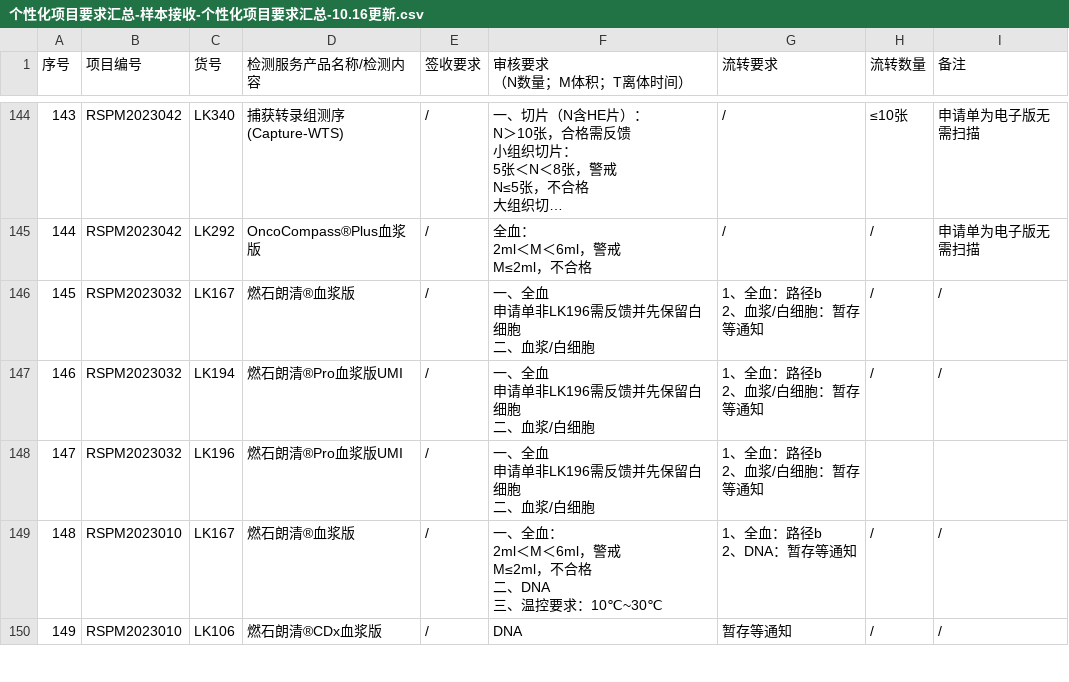
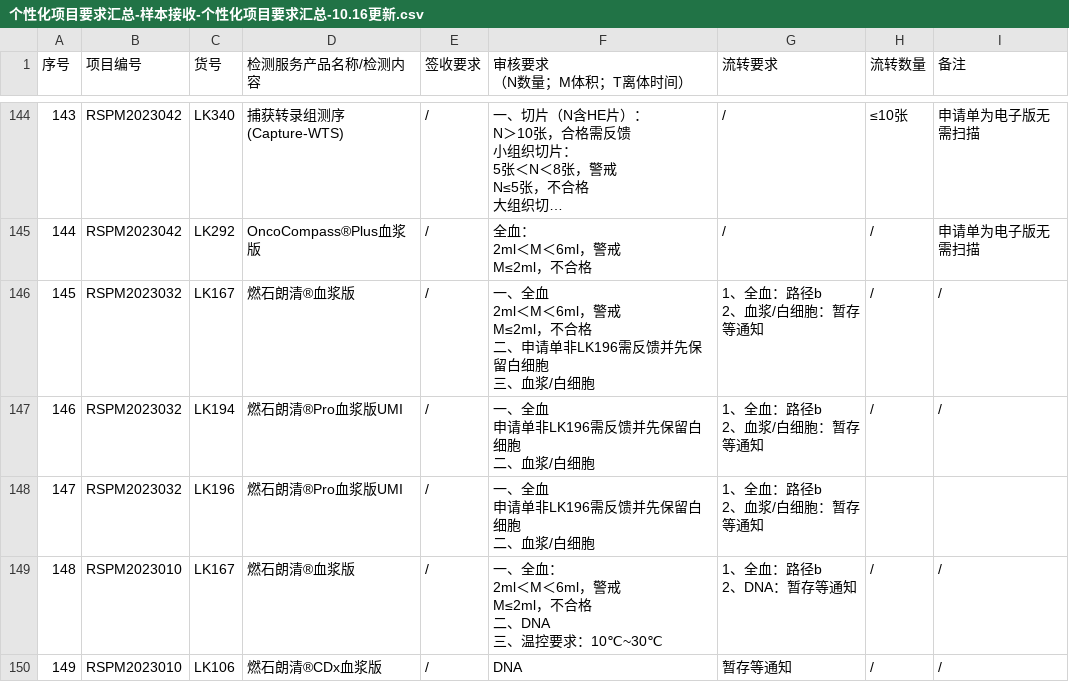
Before and after one commit to sy2924/project-qc-data, a CSV file: 个性化项目要求汇总-样本接收-个性化项目要求汇总-10.16更新.csv, drawn as a sheet; only a part is shown, gaps mark what is left out; long unchanged cells end in …; ↵ is a line break in a cell; the diff covers the shown part only; the diff names each change by its address in the sheet, - before the commit and + after, or states it on an @@ line.

```diff
--- a/个性化项目要求汇总-样本接收-个性化项目要求汇总-10.16更新.csv
+++ b/个性化项目要求汇总-样本接收-个性化项目要求汇总-10.16更新.csv
-F146 (审核要求 （N数量；M体积；T离体时间）): …、全血 ↵ 申请单非LK196需反馈并先保留白细胞 ↵ 二、血浆/…
+F146 (审核要求 （N数量；M体积；T离体时间）): …、全血 ↵ 2ml＜M＜6ml，警戒 ↵ M≤2ml，不合格 ↵ 二、申请单非LK196需反馈并先保留白细胞 ↵ 三、血浆/…
```
Also changed, not shown: 6 added rows and 21 edited cells elsewhere in this file.
